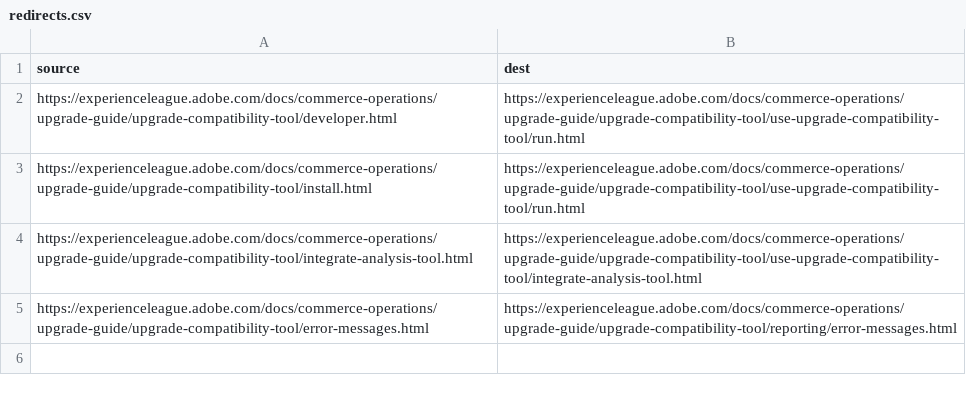
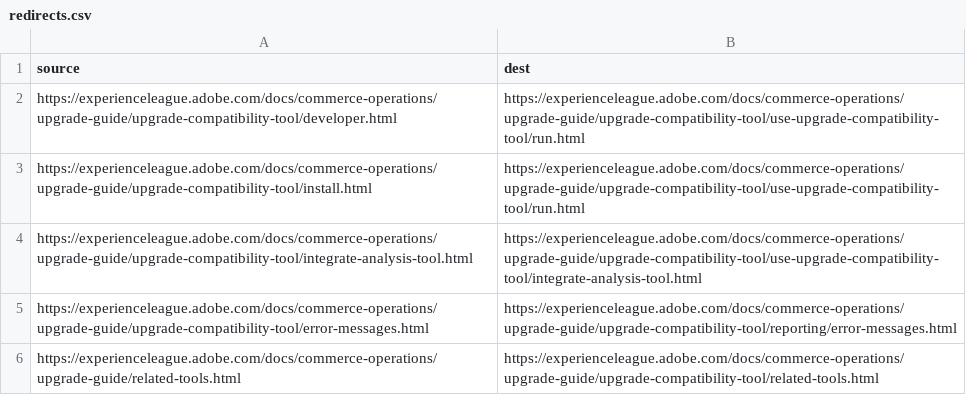
Before and after one commit to AdobeDocs/commerce-operations.it-IT, a CSV file: redirects.csv, drawn as a sheet.

Commit message:
Synced non localizable files from repo .

```diff
--- a/redirects.csv
+++ b/redirects.csv
@@ -5 +5,2 @@ https://experienceleague.adobe.com/docs/commerce-operations/upgrade-guide/upgrad
 https://experienceleague.adobe.com/docs/commerce-operations/upgrade-guide/upgrade-compatibility-tool/error-messages.html,https://experienceleague.adobe.com/docs/commerce-operations/upgrade-guide/upgrade-compatibility-tool/reporting/error-messages.html
+https://experienceleague.adobe.com/docs/commerce-operations/upgrade-guide/related-tools.html,https://experienceleague.adobe.com/docs/commerce-operations/upgrade-guide/upgrade-compatibility-tool/related-tools.html
```
